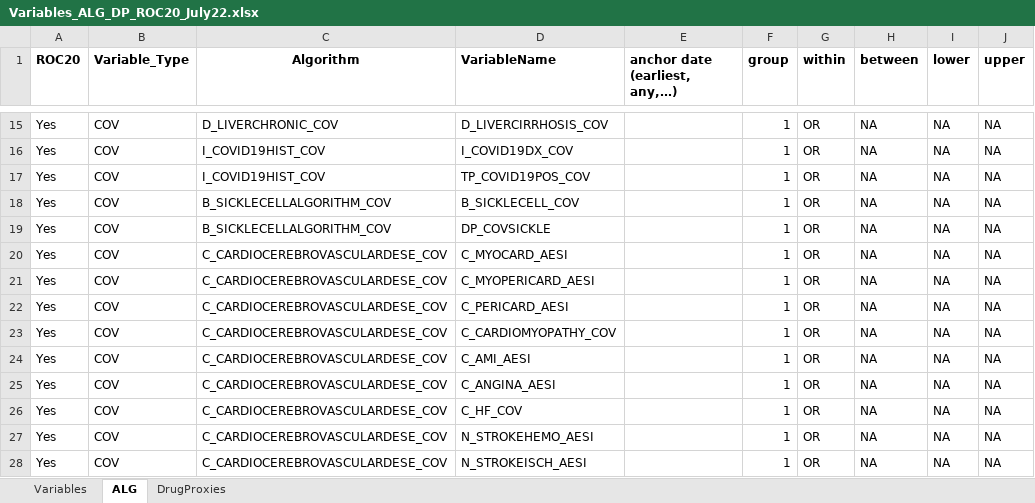
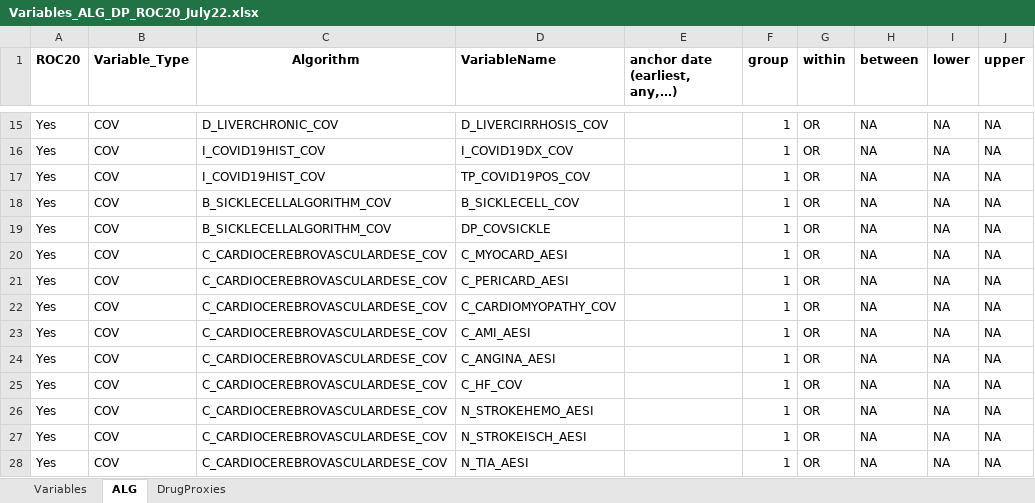
Before and after one commit to svetlanabelitser/CVM, an Excel workbook: p_parameters/archive_parameters/Variables_ALG_DP_ROC20_July22.xlsx, sheet ALG, drawn as a sheet; only a part is shown, gaps mark what is left out; the shorter side is filled out with more unchanged rows; values as stored, in another font and other column widths than the file's, no borders; the diff names each change by its address in the sheet, - before the commit and + after, or states it on an @@ line.

```diff
--- a/p_parameters/archive_parameters/Variables_ALG_DP_ROC20_July22.xlsx (sheet ALG)
+++ b/p_parameters/archive_parameters/Variables_ALG_DP_ROC20_July22.xlsx (sheet ALG)
-row 21: Yes | COV | C_CARDIOCEREBROVASCULARDESE_COV | C_MYOPERICARD_AESI |  | 1 | OR | NA | NA | NA
```
Also changed, not shown: sheet Variables, 1 other file.
